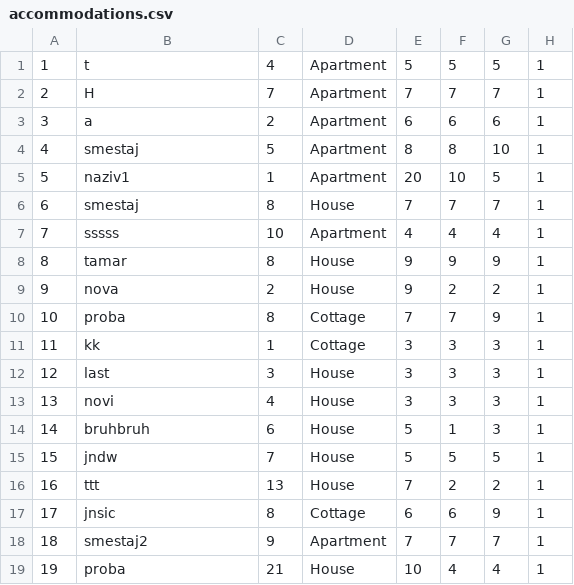
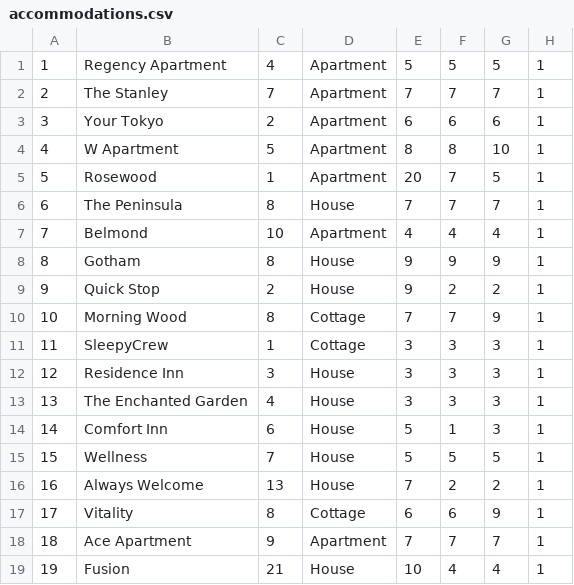
Before and after one commit to ayadjo/Grupa7_TimC, a CSV file: InitialProject/Resources/Data/accommodations.csv, drawn as a sheet.

```diff
--- a/InitialProject/Resources/Data/accommodations.csv
+++ b/InitialProject/Resources/Data/accommodations.csv
@@ -1,19 +1,19 @@
-1|t|4|Apartment|5|5|5|1
-2|H|7|Apartment|7|7|7|1
-3|a|2|Apartment|6|6|6|1
-4|smestaj|5|Apartment|8|8|10|1
-5|naziv1|1|Apartment|20|10|5|1
-6|smestaj|8|House|7|7|7|1
-7|sssss|10|Apartment|4|4|4|1
-8|tamar|8|House|9|9|9|1
-9|nova|2|House|9|2|2|1
-10|proba|8|Cottage|7|7|9|1
-11|kk|1|Cottage|3|3|3|1
-12|last|3|House|3|3|3|1
-13|novi|4|House|3|3|3|1
-14|bruhbruh|6|House|5|1|3|1
-15|jndw|7|House|5|5|5|1
-16|ttt|13|House|7|2|2|1
-17|jnsic|8|Cottage|6|6|9|1
-18|smestaj2|9|Apartment|7|7|7|1
-19|proba|21|House|10|4|4|1
+1|Regency Apartment|4|Apartment|5|5|5|1
+2|The Stanley|7|Apartment|7|7|7|1
+3|Your Tokyo|2|Apartment|6|6|6|1
+4|W Apartment|5|Apartment|8|8|10|1
+5|Rosewood|1|Apartment|20|7|5|1
+6|The Peninsula|8|House|7|7|7|1
+7|Belmond|10|Apartment|4|4|4|1
+8|Gotham|8|House|9|9|9|1
+9|Quick Stop|2|House|9|2|2|1
+10|Morning Wood|8|Cottage|7|7|9|1
+11|SleepyCrew|1|Cottage|3|3|3|1
+12|Residence Inn|3|House|3|3|3|1
+13|The Enchanted Garden|4|House|3|3|3|1
+14|Comfort Inn|6|House|5|1|3|1
+15|Wellness|7|House|5|5|5|1
+16|Always Welcome|13|House|7|2|2|1
+17|Vitality|8|Cottage|6|6|9|1
+18|Ace Apartment|9|Apartment|7|7|7|1
+19|Fusion|21|House|10|4|4|1
```
Also changed, not shown: InitialProject/Resources/Data/accommodationReservations.csv, InitialProject/Resources/Data/users.csv, 9 other files.
